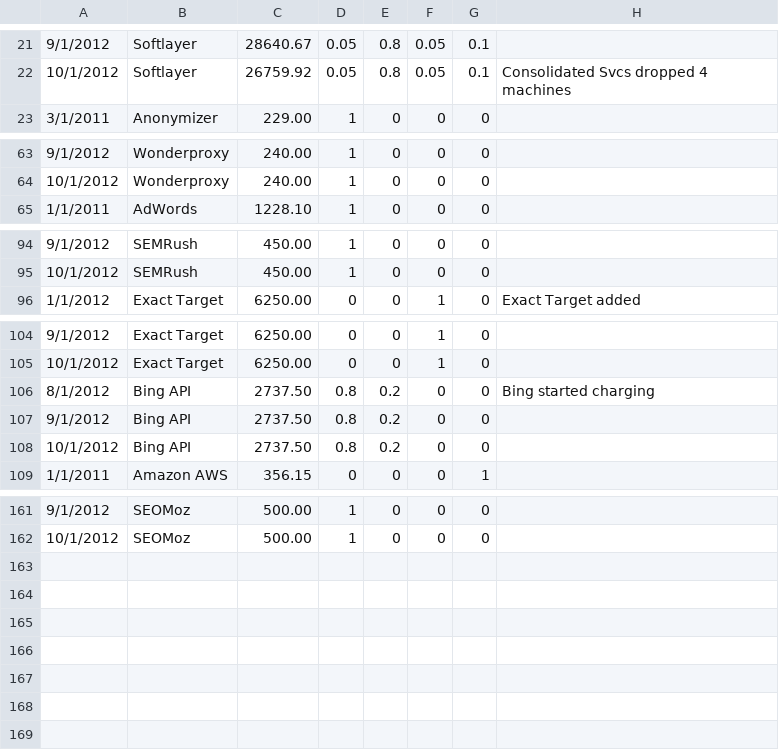
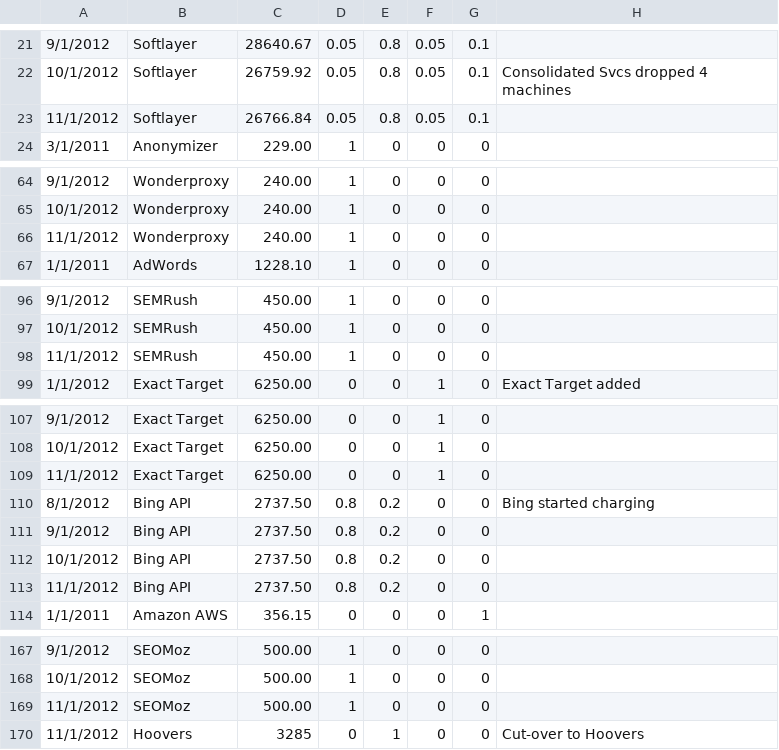
Before and after one commit to chundley/optymetrics, a CSV file: data_access/data_feed/vendor-data.csv, drawn as a sheet; only a part is shown, gaps mark what is left out; the diff covers the shown part only.

Commit message:
Most Nov 2012 updates

```diff
--- a/data_access/data_feed/vendor-data.csv
+++ b/data_access/data_feed/vendor-data.csv
@@ -22,2 +22,3 @@
 10/1/2012,Softlayer,26759.92,0.05,0.8,0.05,0.1,Consolidated Svcs dropped 4 machines
+11/1/2012,Softlayer,26766.84,0.05,0.8,0.05,0.1,
 3/1/2011,Anonymizer,229.00,1,0,0,0,
@@ -64,2 +65,3 @@
 10/1/2012,Wonderproxy,240.00,1,0,0,0,
+11/1/2012,Wonderproxy,240.00,1,0,0,0,
 1/1/2011,AdWords,1228.10,1,0,0,0,
@@ -95,2 +97,3 @@
 10/1/2012,SEMRush,450.00,1,0,0,0,
+11/1/2012,SEMRush,450.00,1,0,0,0,
 1/1/2012,Exact Target,6250.00,0,0,1,0,Exact Target added
@@ -105,2 +108,3 @@
 10/1/2012,Exact Target,6250.00,0,0,1,0,
+11/1/2012,Exact Target,6250.00,0,0,1,0,
 8/1/2012,Bing API,2737.50,0.8,0.2,0,0,Bing started charging
@@ -108,2 +112,3 @@
 10/1/2012,Bing API,2737.50,0.8,0.2,0,0,
+11/1/2012,Bing API,2737.50,0.8,0.2,0,0,
 1/1/2011,Amazon AWS,356.15,0,0,0,1,
@@ -162 +168,3 @@
 10/1/2012,SEOMoz,500.00,1,0,0,0,
+11/1/2012,SEOMoz,500.00,1,0,0,0,
+11/1/2012,Hoovers,3285,0,1,0,0,Cut-over to Hoovers
```
Also changed, not shown: 1 added row elsewhere in this file.
